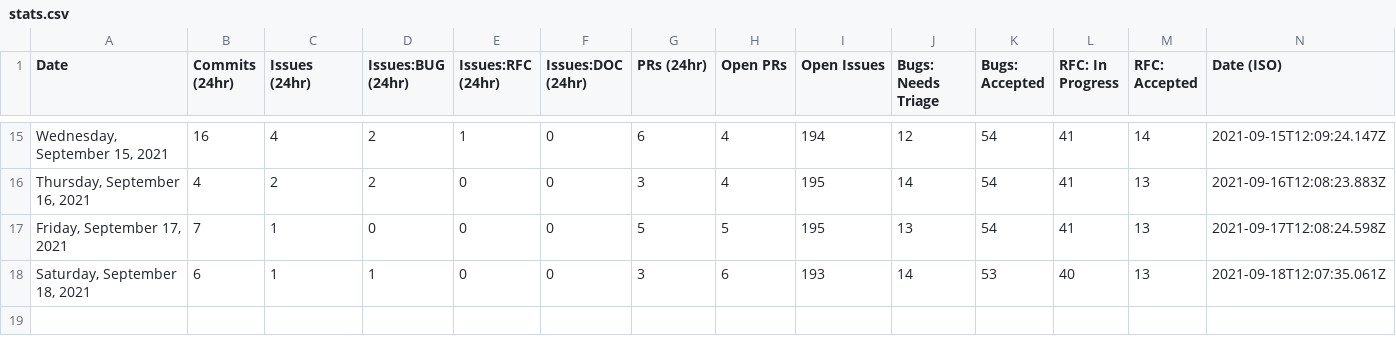
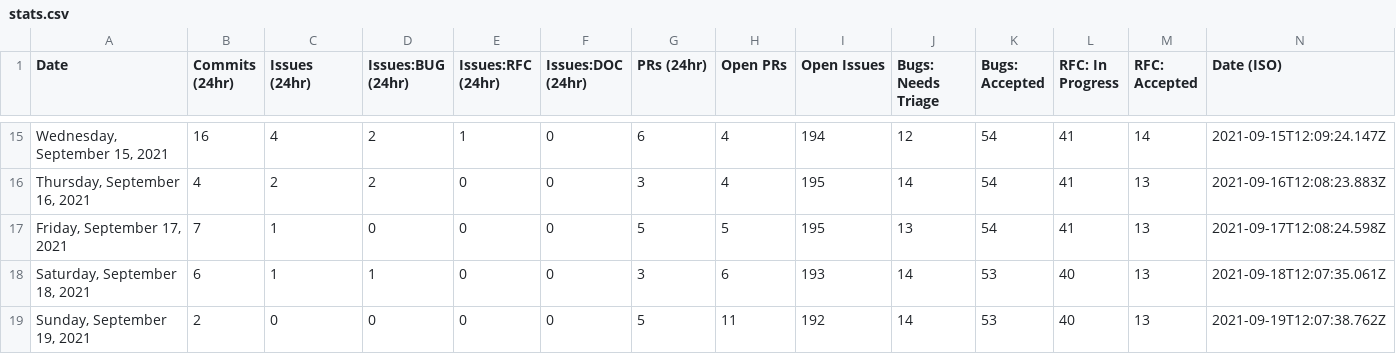
Before and after one commit to outcastgeek/astro, a CSV file: scripts/stats/stats.csv, drawn as a sheet; only a part is shown, gaps mark what is left out; the diff names each change by its address in the sheet, - before the commit and + after, or states it on an @@ line.

```diff
--- a/scripts/stats/stats.csv
+++ b/scripts/stats/stats.csv
+row 19: Sunday, September 19, 2021 | 2 | 0 | 0 | 0 | 0 | 5 | 11 | 192 | 14 | 53 | 40 | 13 | 2021-09-19T12:07:38.762Z
```
